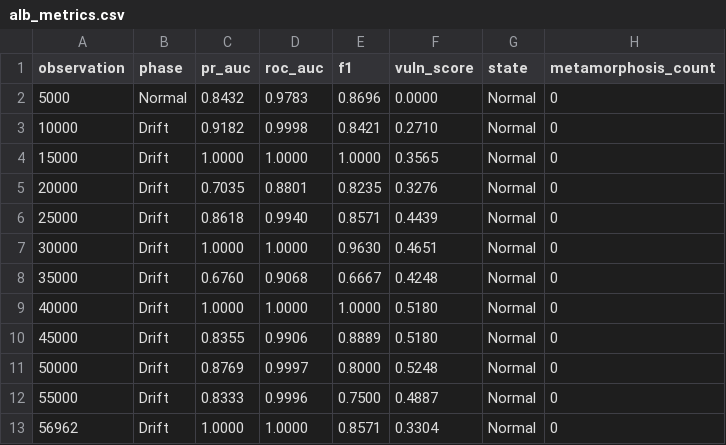
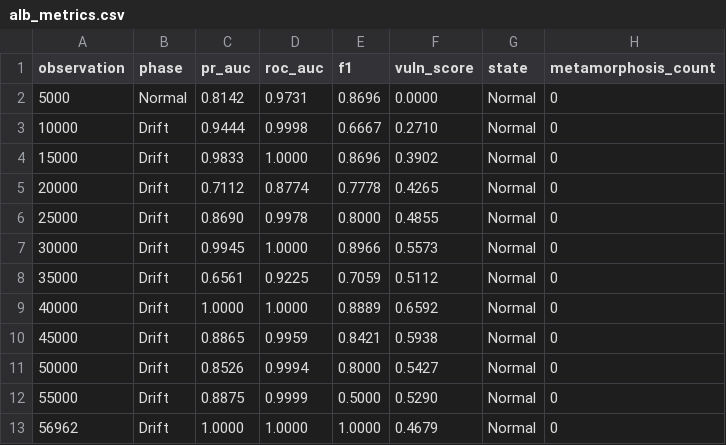
Before and after one commit to Pushp-Kharat1/PkBoost, a CSV file: alb_metrics.csv, drawn as a sheet.

```diff
--- a/alb_metrics.csv
+++ b/alb_metrics.csv
@@ -1,13 +1,13 @@
 observation,phase,pr_auc,roc_auc,f1,vuln_score,state,metamorphosis_count
-5000,Normal,0.8432,0.9783,0.8696,0.0000,Normal,0
-10000,Drift,0.9182,0.9998,0.8421,0.2710,Normal,0
-15000,Drift,1.0000,1.0000,1.0000,0.3565,Normal,0
-20000,Drift,0.7035,0.8801,0.8235,0.3276,Normal,0
-25000,Drift,0.8618,0.9940,0.8571,0.4439,Normal,0
-30000,Drift,1.0000,1.0000,0.9630,0.4651,Normal,0
-35000,Drift,0.6760,0.9068,0.6667,0.4248,Normal,0
-40000,Drift,1.0000,1.0000,1.0000,0.5180,Normal,0
-45000,Drift,0.8355,0.9906,0.8889,0.5180,Normal,0
-50000,Drift,0.8769,0.9997,0.8000,0.5248,Normal,0
-55000,Drift,0.8333,0.9996,0.7500,0.4887,Normal,0
-56962,Drift,1.0000,1.0000,0.8571,0.3304,Normal,0
+5000,Normal,0.8142,0.9731,0.8696,0.0000,Normal,0
+10000,Drift,0.9444,0.9998,0.6667,0.2710,Normal,0
+15000,Drift,0.9833,1.0000,0.8696,0.3902,Normal,0
+20000,Drift,0.7112,0.8774,0.7778,0.4265,Normal,0
+25000,Drift,0.8690,0.9978,0.8000,0.4855,Normal,0
+30000,Drift,0.9945,1.0000,0.8966,0.5573,Normal,0
+35000,Drift,0.6561,0.9225,0.7059,0.5112,Normal,0
+40000,Drift,1.0000,1.0000,0.8889,0.6592,Normal,0
+45000,Drift,0.8865,0.9959,0.8421,0.5938,Normal,0
+50000,Drift,0.8526,0.9994,0.8000,0.5427,Normal,0
+55000,Drift,0.8875,0.9999,0.5000,0.5290,Normal,0
+56962,Drift,1.0000,1.0000,1.0000,0.4679,Normal,0
```
Also changed, not shown: 26 other files.
